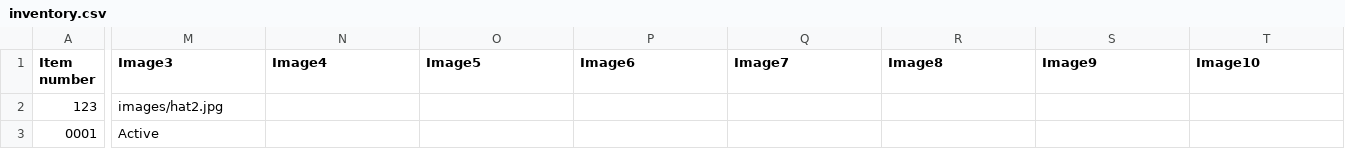
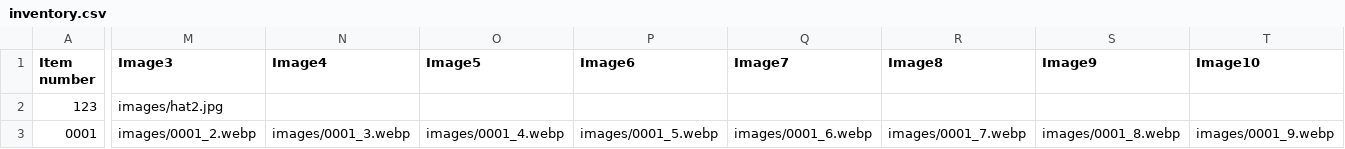
Before and after one commit to jld-bit/poppyseedla-hub, a CSV file: inventory.csv, drawn as a sheet; only a part is shown, gaps mark what is left out; the diff covers the shown part only; the diff names each change by its address in the sheet, - before the commit and + after, or states it on an @@ line.

Commit message:
Update inventory.csv

```diff
--- a/inventory.csv
+++ b/inventory.csv
-M3 (Image3): Active
+M3 (Image3): images/0001_2.webp
-N3 (Image4): (empty)
+N3 (Image4): images/0001_3.webp
-O3 (Image5): (empty)
+O3 (Image5): images/0001_4.webp
-P3 (Image6): (empty)
+P3 (Image6): images/0001_5.webp
-Q3 (Image7): (empty)
+Q3 (Image7): images/0001_6.webp
-R3 (Image8): (empty)
+R3 (Image8): images/0001_7.webp
-S3 (Image9): (empty)
+S3 (Image9): images/0001_8.webp
-T3 (Image10): (empty)
+T3 (Image10): images/0001_9.webp
```
Also changed, not shown: 5 edited cells elsewhere in this file.
